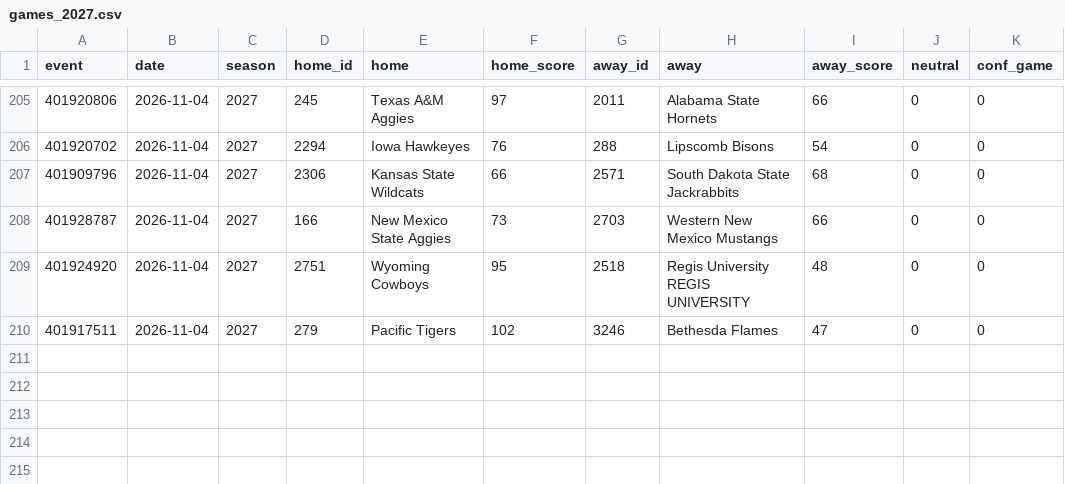
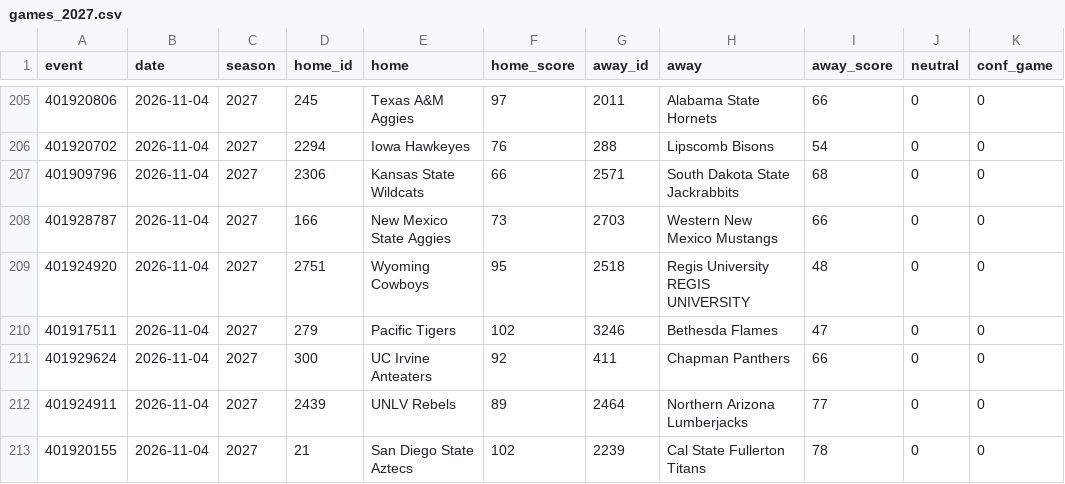
Before and after one commit to jlwin1995-alt/CBB, a CSV file: data/raw/games_2027.csv, drawn as a sheet; only a part is shown, gaps mark what is left out; the diff names each change by its address in the sheet, - before the commit and + after, or states it on an @@ line.

```diff
--- a/data/raw/games_2027.csv
+++ b/data/raw/games_2027.csv
+row 211: 401929624 | 2026-11-04 | 2027 | 300 | UC Irvine Anteaters | 92 | 411 | Chapman Panthers | 66 | 0 | 0
+row 212: 401924911 | 2026-11-04 | 2027 | 2439 | UNLV Rebels | 89 | 2464 | Northern Arizona Lumberjacks | 77 | 0 | 0
+row 213: 401920155 | 2026-11-04 | 2027 | 21 | San Diego State Aztecs | 102 | 2239 | Cal State Fullerton Titans | 78 | 0 | 0
```
Also changed, not shown: 1 other file.
